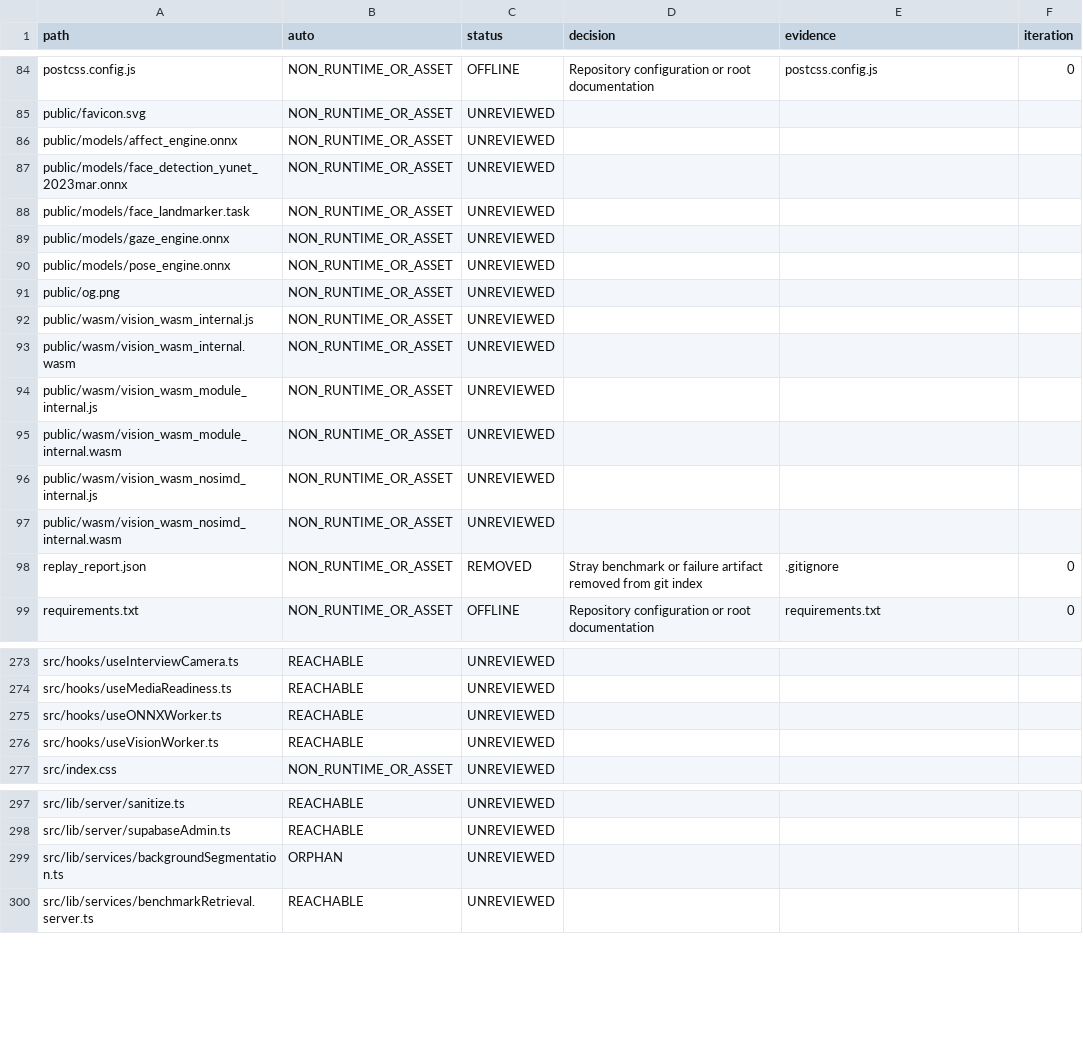
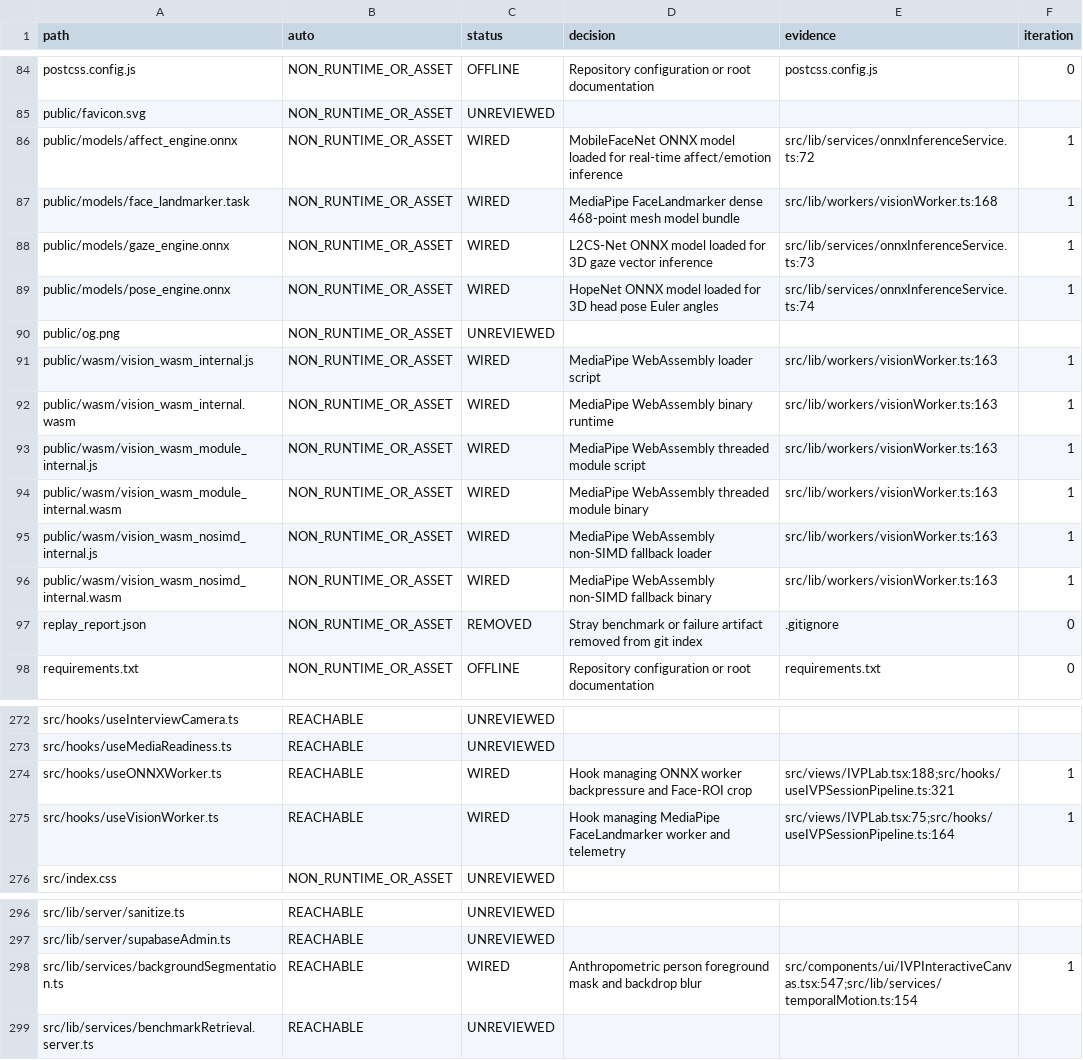
Before and after one commit to sylbornfurtado19/Skillo, a CSV file: docs/wiring/LEDGER.csv, drawn as a sheet; only a part is shown, gaps mark what is left out; the diff covers the shown part only.

Commit message:
feat(ivp): iteration 1 face-roi crop, background segmentation wiring, and onnx cleanup

```diff
--- a/docs/wiring/LEDGER.csv
+++ b/docs/wiring/LEDGER.csv
@@ -85,14 +85,13 @@ postcss.config.js,NON_RUNTIME_OR_ASSET,OFFLINE,Repository configuration or root
 public/favicon.svg,NON_RUNTIME_OR_ASSET,UNREVIEWED,,,
-public/models/affect_engine.onnx,NON_RUNTIME_OR_ASSET,UNREVIEWED,,,
-public/models/face_detection_yunet_2023mar.onnx,NON_RUNTIME_OR_ASSET,UNREVIEWED,,,
-public/models/face_landmarker.task,NON_RUNTIME_OR_ASSET,UNREVIEWED,,,
-public/models/gaze_engine.onnx,NON_RUNTIME_OR_ASSET,UNREVIEWED,,,
-public/models/pose_engine.onnx,NON_RUNTIME_OR_ASSET,UNREVIEWED,,,
+public/models/affect_engine.onnx,NON_RUNTIME_OR_ASSET,WIRED,MobileFaceNet ONNX model loaded for real-time affect/emotion inference,src/lib/services/onnxInferenceService.ts:72,1
+public/models/face_landmarker.task,NON_RUNTIME_OR_ASSET,WIRED,MediaPipe FaceLandmarker dense 468-point mesh model bundle,src/lib/workers/visionWorker.ts:168,1
+public/models/gaze_engine.onnx,NON_RUNTIME_OR_ASSET,WIRED,L2CS-Net ONNX model loaded for 3D gaze vector inference,src/lib/services/onnxInferenceService.ts:73,1
+public/models/pose_engine.onnx,NON_RUNTIME_OR_ASSET,WIRED,HopeNet ONNX model loaded for 3D head pose Euler angles,src/lib/services/onnxInferenceService.ts:74,1
 public/og.png,NON_RUNTIME_OR_ASSET,UNREVIEWED,,,
-public/wasm/vision_wasm_internal.js,NON_RUNTIME_OR_ASSET,UNREVIEWED,,,
-public/wasm/vision_wasm_internal.wasm,NON_RUNTIME_OR_ASSET,UNREVIEWED,,,
-public/wasm/vision_wasm_module_internal.js,NON_RUNTIME_OR_ASSET,UNREVIEWED,,,
-public/wasm/vision_wasm_module_internal.wasm,NON_RUNTIME_OR_ASSET,UNREVIEWED,,,
-public/wasm/vision_wasm_nosimd_internal.js,NON_RUNTIME_OR_ASSET,UNREVIEWED,,,
-public/wasm/vision_wasm_nosimd_internal.wasm,NON_RUNTIME_OR_ASSET,UNREVIEWED,,,
+public/wasm/vision_wasm_internal.js,NON_RUNTIME_OR_ASSET,WIRED,MediaPipe WebAssembly loader script,src/lib/workers/visionWorker.ts:163,1
+public/wasm/vision_wasm_internal.wasm,NON_RUNTIME_OR_ASSET,WIRED,MediaPipe WebAssembly binary runtime,src/lib/workers/visionWorker.ts:163,1
+public/wasm/vision_wasm_module_internal.js,NON_RUNTIME_OR_ASSET,WIRED,MediaPipe WebAssembly threaded module script,src/lib/workers/visionWorker.ts:163,1
+public/wasm/vision_wasm_module_internal.wasm,NON_RUNTIME_OR_ASSET,WIRED,MediaPipe WebAssembly threaded module binary,src/lib/workers/visionWorker.ts:163,1
+public/wasm/vision_wasm_nosimd_internal.js,NON_RUNTIME_OR_ASSET,WIRED,MediaPipe WebAssembly non-SIMD fallback loader,src/lib/workers/visionWorker.ts:163,1
+public/wasm/vision_wasm_nosimd_internal.wasm,NON_RUNTIME_OR_ASSET,WIRED,MediaPipe WebAssembly non-SIMD fallback binary,src/lib/workers/visionWorker.ts:163,1
 replay_report.json,NON_RUNTIME_OR_ASSET,REMOVED,Stray benchmark or failure artifact removed from git index,.gitignore,0
@@ -274,4 +273,4 @@ src/hooks/useInterviewCamera.ts,REACHABLE,UNREVIEWED,,,
 src/hooks/useMediaReadiness.ts,REACHABLE,UNREVIEWED,,,
-src/hooks/useONNXWorker.ts,REACHABLE,UNREVIEWED,,,
-src/hooks/useVisionWorker.ts,REACHABLE,UNREVIEWED,,,
+src/hooks/useONNXWorker.ts,REACHABLE,WIRED,Hook managing ONNX worker backpressure and Face-ROI crop,src/views/IVPLab.tsx:188;src/hooks/useIVPSessionPipeline.ts:321,1
+src/hooks/useVisionWorker.ts,REACHABLE,WIRED,Hook managing MediaPipe FaceLandmarker worker and telemetry,src/views/IVPLab.tsx:75;src/hooks/useIVPSessionPipeline.ts:164,1
 src/index.css,NON_RUNTIME_OR_ASSET,UNREVIEWED,,,
@@ -298,3 +297,3 @@ src/lib/server/sanitize.ts,REACHABLE,UNREVIEWED,,,
 src/lib/server/supabaseAdmin.ts,REACHABLE,UNREVIEWED,,,
-src/lib/services/backgroundSegmentation.ts,ORPHAN,UNREVIEWED,,,
+src/lib/services/backgroundSegmentation.ts,REACHABLE,WIRED,Anthropometric person foreground mask and backdrop blur,src/components/ui/IVPInteractiveCanvas.tsx:547;src/lib/services/temporalMotion.ts:154,1
 src/lib/services/benchmarkRetrieval.server.ts,REACHABLE,UNREVIEWED,,,
```
Also changed, not shown: 1 added row and 44 edited cells elsewhere in this file, 22 other files.
